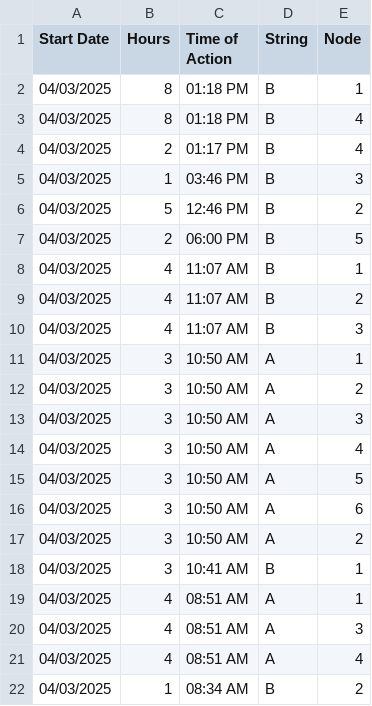
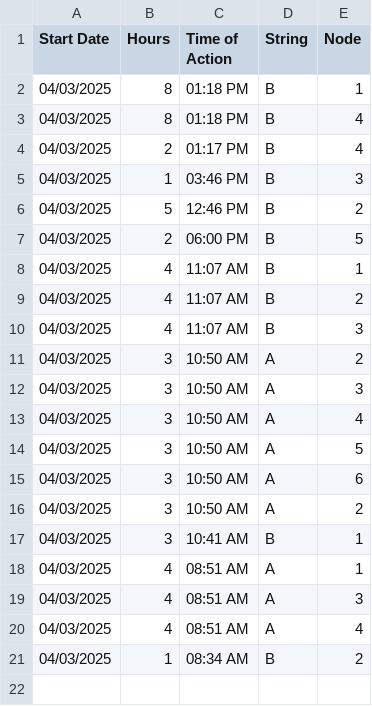
Before and after one commit to hectorpena19/SmartWaterRepo, a CSV file: 20250403_actions.csv, drawn as a sheet.

Commit message:
Removed row from 20250403_actions.csv

```diff
--- a/20250403_actions.csv
+++ b/20250403_actions.csv
@@ -10,3 +10,2 @@ Start Date,Hours,Time of Action,String,Node
 04/03/2025,4,11:07 AM,B,3
-04/03/2025,3,10:50 AM,A,1
 04/03/2025,3,10:50 AM,A,2
```
